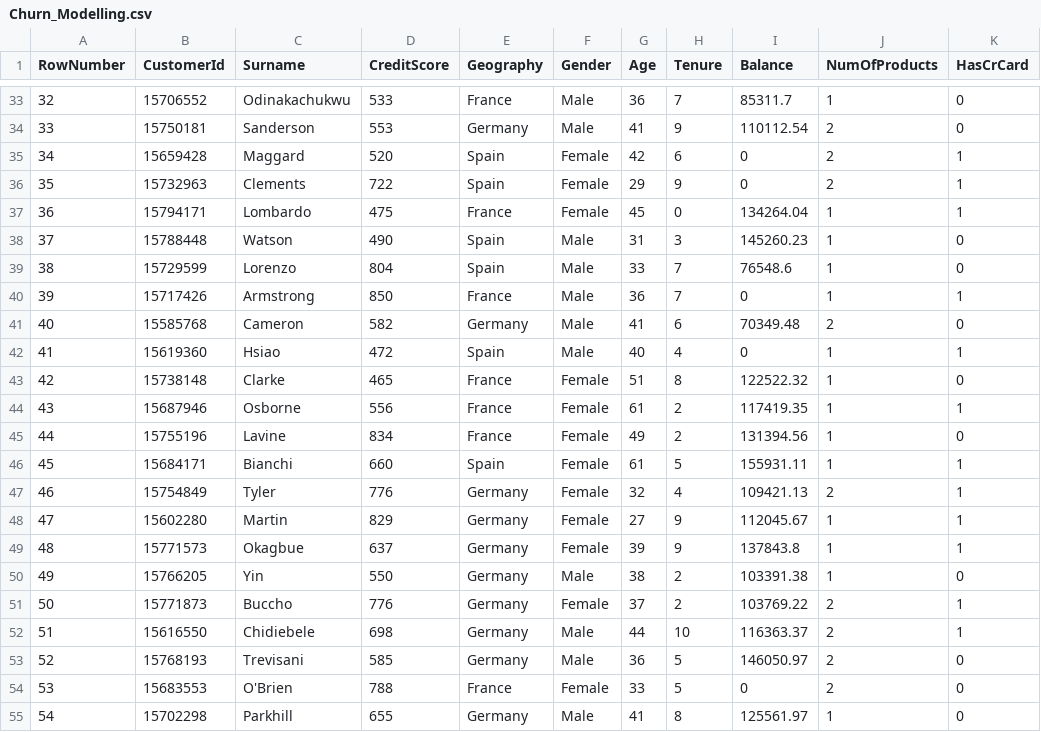
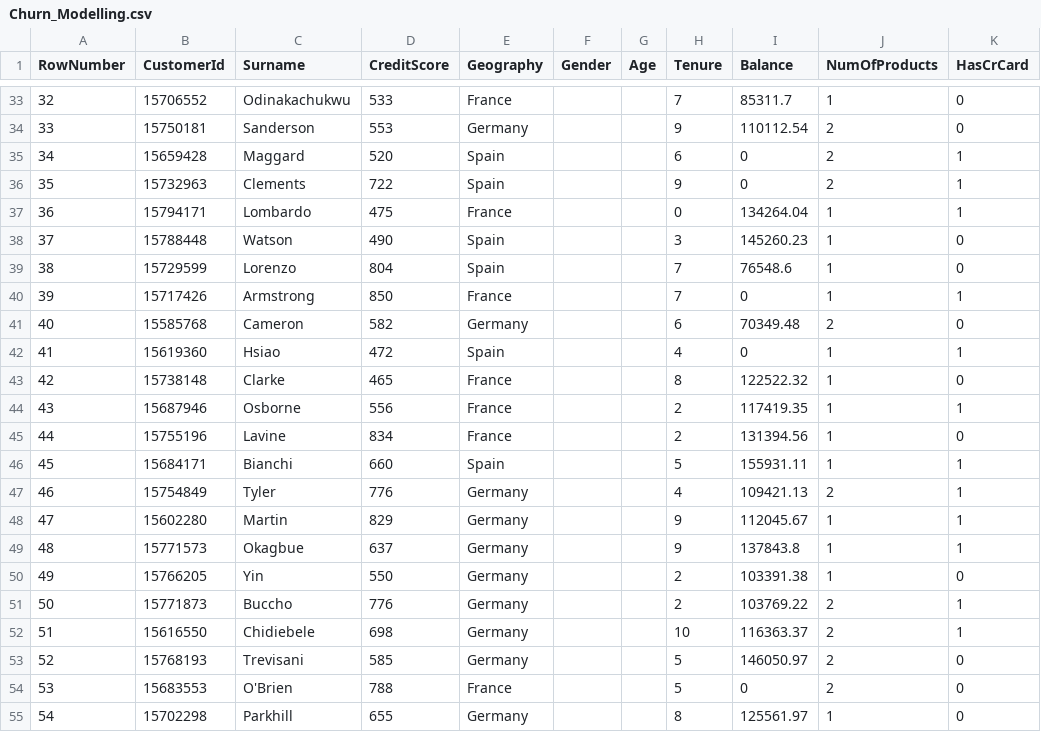
Before and after one commit to muthukumaranrprepo/DataAnalyst-Python, a CSV file: DataFiles/Churn_Modelling.csv, drawn as a sheet; only a part is shown, gaps mark what is left out; the diff covers the shown part only; the diff names each change by its address in the sheet, - before the commit and + after, or states it on an @@ line.

```diff
--- a/DataFiles/Churn_Modelling.csv
+++ b/DataFiles/Churn_Modelling.csv
-F33:F34 (Gender): Male
+F33:F34 (Gender): (empty)
-G33 (Age): 36
+G33 (Age): (empty)
-G34 (Age): 41
+G34 (Age): (empty)
-F35:F37 (Gender): Female
+F35:F37 (Gender): (empty)
-G35 (Age): 42
+G35 (Age): (empty)
-G36 (Age): 29
+G36 (Age): (empty)
-G37 (Age): 45
+G37 (Age): (empty)
-F38:F42 (Gender): Male
+F38:F42 (Gender): (empty)
-G38 (Age): 31
+G38 (Age): (empty)
-G39 (Age): 33
+G39 (Age): (empty)
-G40 (Age): 36
+G40 (Age): (empty)
-G41 (Age): 41
+G41 (Age): (empty)
-G42 (Age): 40
+G42 (Age): (empty)
-F43:F49 (Gender): Female
+F43:F49 (Gender): (empty)
-G43 (Age): 51
+G43 (Age): (empty)
-G44 (Age): 61
+G44 (Age): (empty)
-G45 (Age): 49
+G45 (Age): (empty)
-G46 (Age): 61
+G46 (Age): (empty)
-G47 (Age): 32
+G47 (Age): (empty)
-G48 (Age): 27
+G48 (Age): (empty)
-G49 (Age): 39
+G49 (Age): (empty)
-F50 (Gender): Male
+F50 (Gender): (empty)
-G50 (Age): 38
+G50 (Age): (empty)
-F51 (Gender): Female
+F51 (Gender): (empty)
-G51 (Age): 37
+G51 (Age): (empty)
-F52:F53 (Gender): Male
+F52:F53 (Gender): (empty)
-G52 (Age): 44
+G52 (Age): (empty)
-G53 (Age): 36
+G53 (Age): (empty)
-F54 (Gender): Female
+F54 (Gender): (empty)
-G54 (Age): 33
+G54 (Age): (empty)
-F55 (Gender): Male
+F55 (Gender): (empty)
-G55 (Age): 41
+G55 (Age): (empty)
```
Also changed, not shown: 74 edited cells elsewhere in this file.
